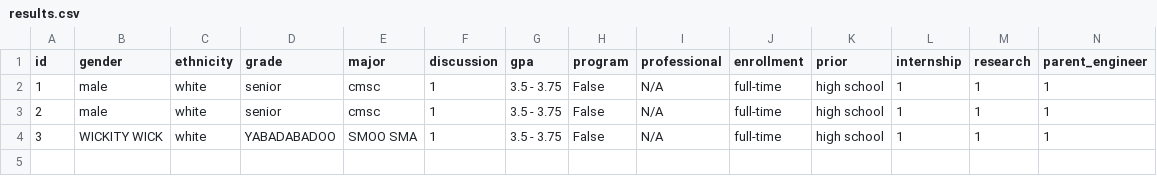
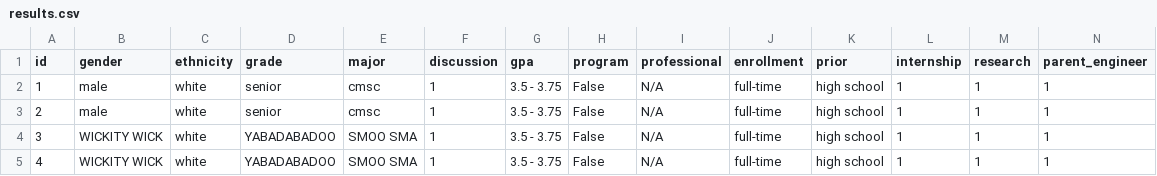
Before and after one commit to deborah620/ITSME, a CSV file: results.csv, drawn as a sheet; only a part is shown; rows hold the shown columns only; the diff names each change by its address in the sheet, - before the commit and + after, or states it on an @@ line.

```diff
--- a/results.csv
+++ b/results.csv
+row 5: 4 | WICKITY WICK | white | YABADABADOO | SMOO SMA | 1 | 3.5 - 3.75 | False | N/A | full-time | high school | 1 | 1 | 1
```
Also changed, not shown: 2 other files.
